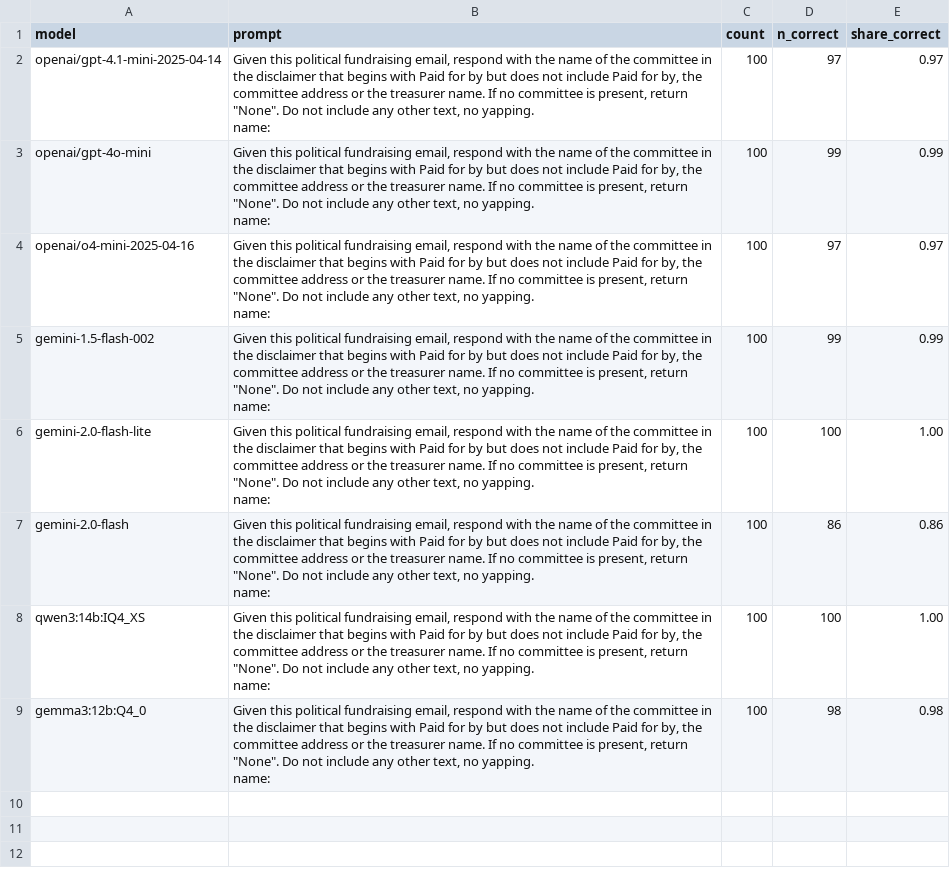
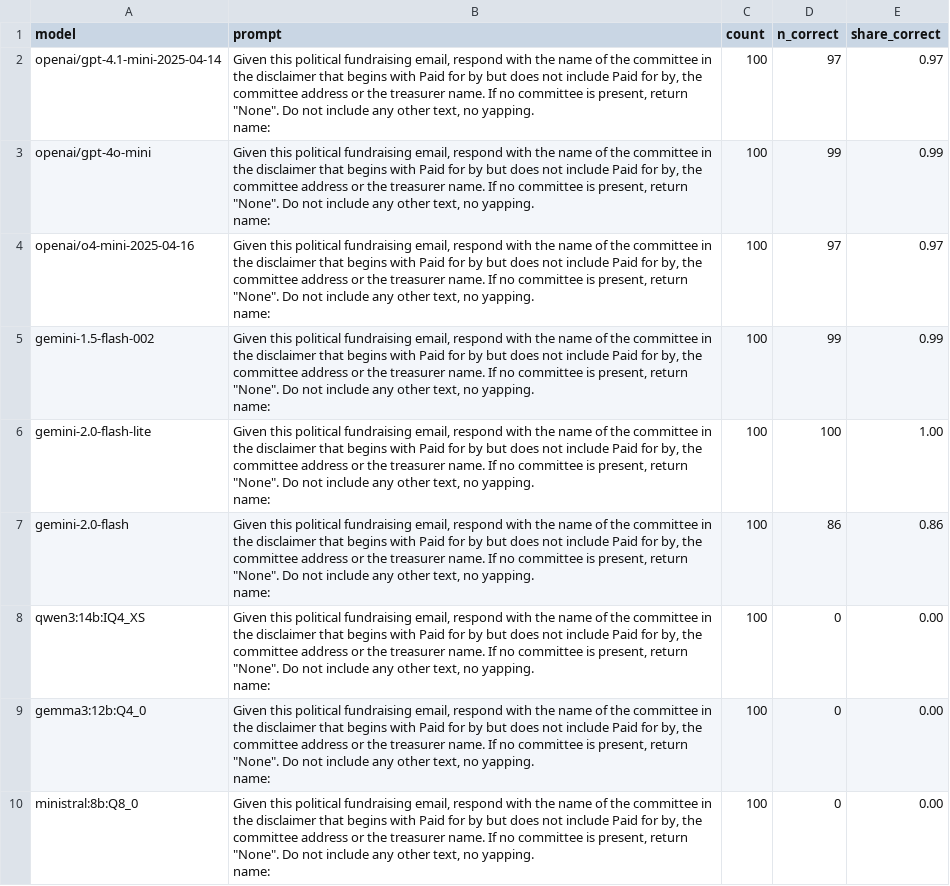
Before and after one commit to kevinschaul/llm-evals, a CSV file: src/evals/political-fundraising-emails/results/aggregate.csv, drawn as a sheet.

```diff
--- a/src/evals/political-fundraising-emails/results/aggregate.csv
+++ b/src/evals/political-fundraising-emails/results/aggregate.csv
@@ -13,5 +13,7 @@ gemini-2.0-flash,"Given this political fundraising email, respond with the name
 name:",100,86,0.86
-qwen3:14b:IQ4_XS,"Given this political fundraising email, respond with the name of the committee in the disclaimer that begins with Paid for by but does not include Paid for by, the committee address or the treasurer name. If no committee is present, return ""None"". Do not include any other text, no yapping.
-name:",100,100,1.00
-gemma3:12b:Q4_0,"Given this political fundraising email, respond with the name of the committee in the disclaimer that begins with Paid for by but does not include Paid for by, the committee address or the treasurer name. If no committee is present, return ""None"". Do not include any other text, no yapping.
-name:",100,98,0.98
+qwen3:14b:IQ4_XS,"Given this political fundraising email, respond with the name of the committee in the disclaimer that begins with Paid for by but does not include Paid for by, the committee address or the treasurer name. If no committee is present, return ""None"". Do not include any other text, no yapping.
+name:",100,0,0.00
+gemma3:12b:Q4_0,"Given this political fundraising email, respond with the name of the committee in the disclaimer that begins with Paid for by but does not include Paid for by, the committee address or the treasurer name. If no committee is present, return ""None"". Do not include any other text, no yapping.
+name:",100,0,0.00
+ministral:8b:Q8_0,"Given this political fundraising email, respond with the name of the committee in the disclaimer that begins with Paid for by but does not include Paid for by, the committee address or the treasurer name. If no committee is present, return ""None"". Do not include any other text, no yapping.
+name:",100,0,0.00
```
Also changed, not shown: 6 other files.
